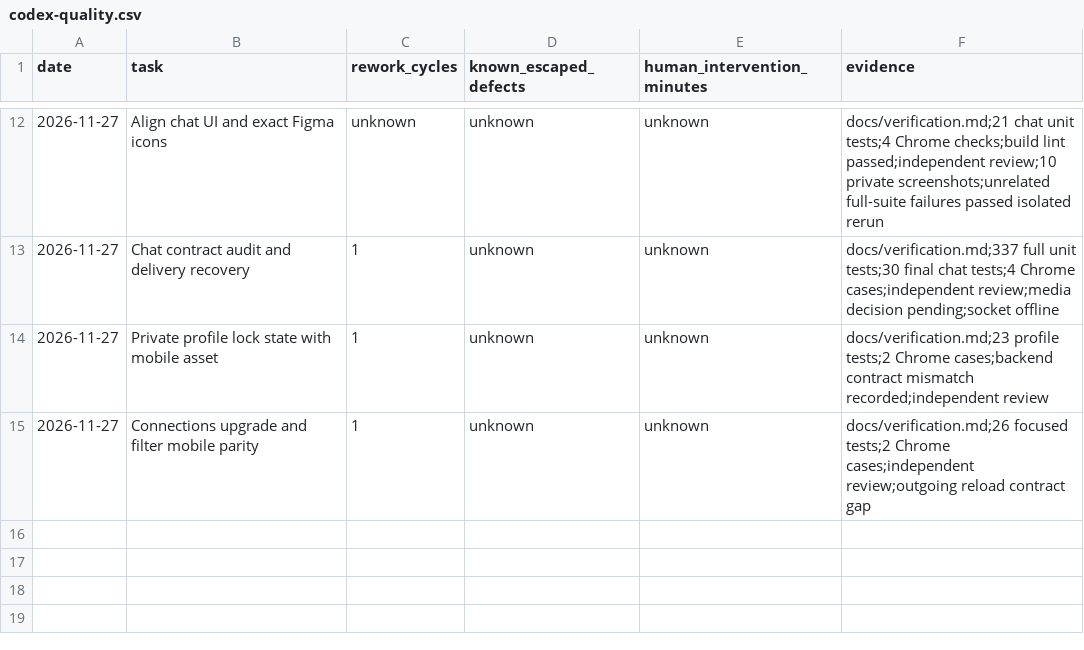
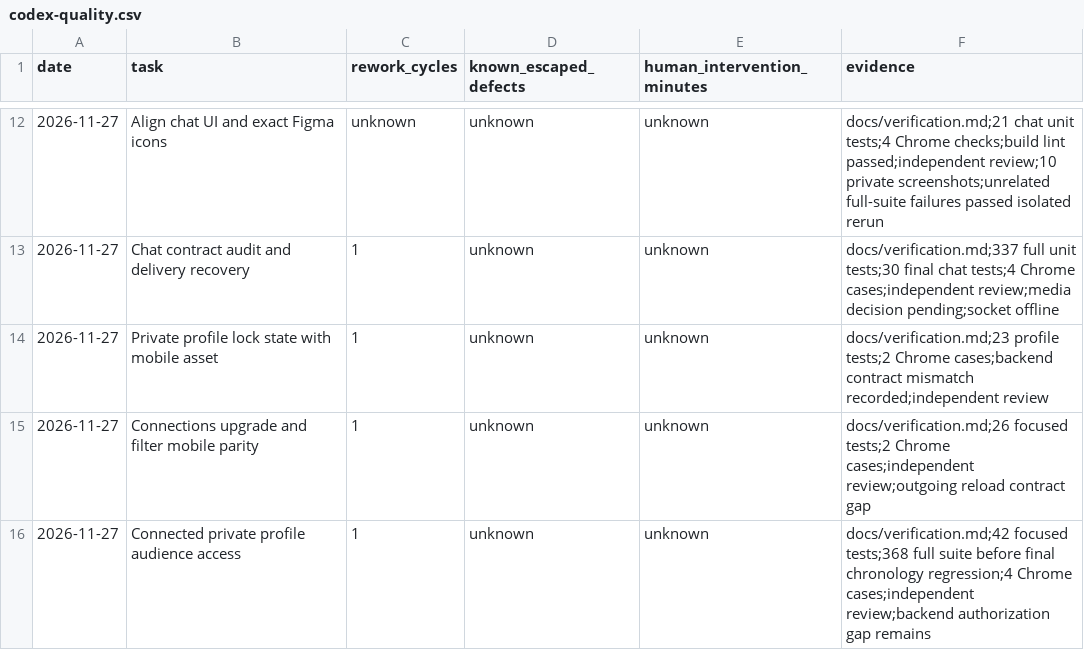
Before and after one commit to Scaleupdevelopers/SocialKNKT_Web, a CSV file: docs/codex-quality.csv, drawn as a sheet; only a part is shown, gaps mark what is left out.

Commit message:
fix(profile): load private content for accepted connections

```diff
--- a/docs/codex-quality.csv
+++ b/docs/codex-quality.csv
@@ -15 +15,2 @@ date,task,rework_cycles,known_escaped_defects,human_intervention_minutes,evidenc
 2026-11-27,Connections upgrade and filter mobile parity,1,unknown,unknown,docs/verification.md;26 focused tests;2 Chrome cases;independent review;outgoing reload contract gap
+2026-11-27,Connected private profile audience access,1,unknown,unknown,docs/verification.md;42 focused tests;368 full suite before final chronology regression;4 Chrome cases;independent review;backend authorization gap remains
```
Also changed, not shown: 7 other files.
